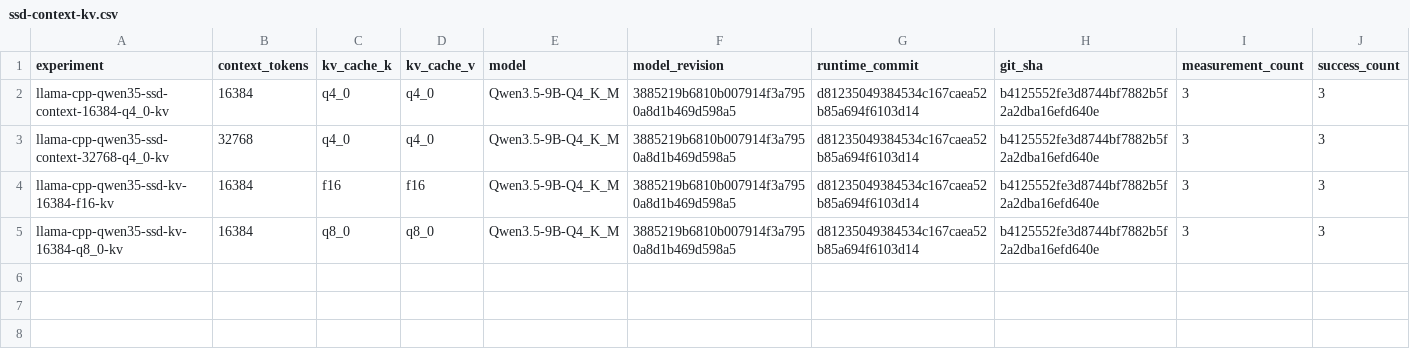
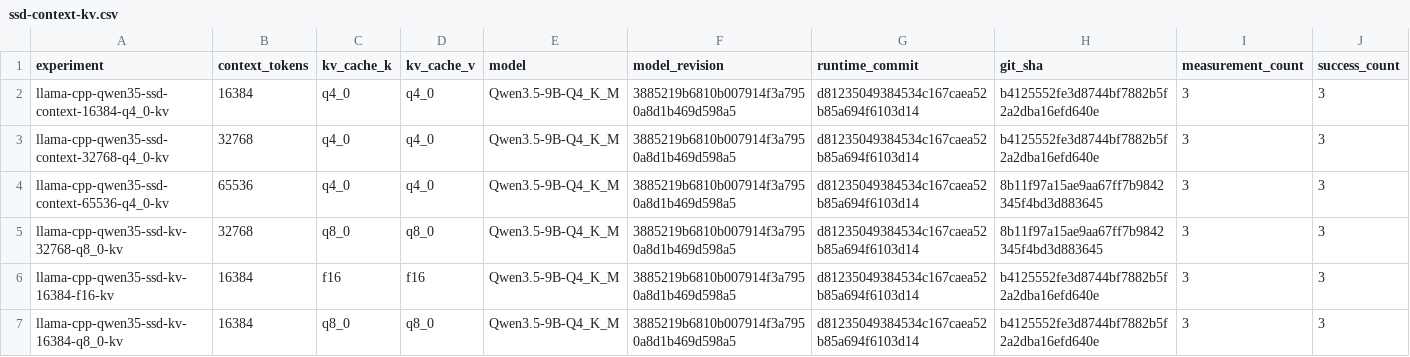
Before and after one commit to andresichelero/local-llm-lab, a CSV file: results/csv/ssd-context-kv.csv, drawn as a sheet; only a part is shown; rows hold the shown columns only; the diff names each change by its address in the sheet, - before the commit and + after, or states it on an @@ line.

Commit message:
bench: record 64k SSD context and 32k Q8 KV results

```diff
--- a/results/csv/ssd-context-kv.csv
+++ b/results/csv/ssd-context-kv.csv
+row 4: llama-cpp-qwen35-ssd-context-65536-q4_0-kv | 65536 | q4_0 | q4_0 | Qwen3.5-9B-Q4_K_M | 3885219b6810b007914f3a7950a8d1b469d598a5 | d81235049384534c167caea52b85a694f6103d14 | 8b11f97a15ae9aa67ff7b9842345f4bd3d883645 | 3 | 3
+row 5: llama-cpp-qwen35-ssd-kv-32768-q8_0-kv | 32768 | q8_0 | q8_0 | Qwen3.5-9B-Q4_K_M | 3885219b6810b007914f3a7950a8d1b469d598a5 | d81235049384534c167caea52b85a694f6103d14 | 8b11f97a15ae9aa67ff7b9842345f4bd3d883645 | 3 | 3
```
Also changed, not shown: 7 other files.
